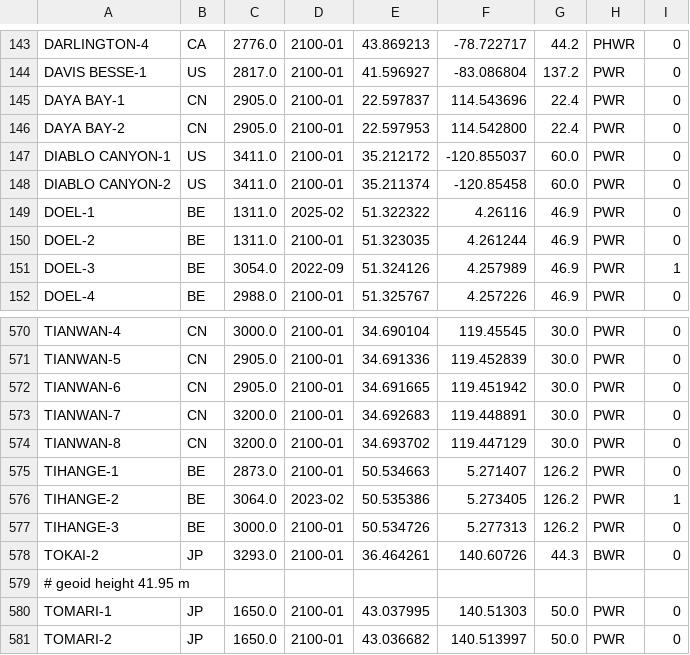
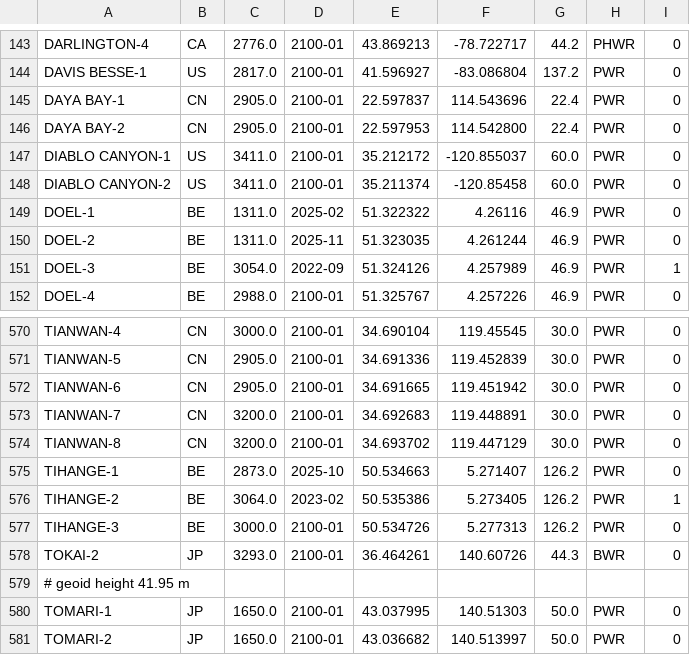
Before and after one commit to geoneutrinos/reactors, a CSV file: src/reactor-cores/reactor-database/reactors.csv, drawn as a sheet; only a part is shown, gaps mark what is left out.

Commit message:
Update reactors.csv
Two Belgian cores permanently shutdown

```diff
--- a/src/reactor-cores/reactor-database/reactors.csv
+++ b/src/reactor-cores/reactor-database/reactors.csv
@@ -149,3 +149,3 @@ DIABLO CANYON-2,US,3411.0,2100-01,35.211374,-120.85458,60.0,PWR,0
 DOEL-1,BE,1311.0,2025-02,51.322322,4.26116,46.9,PWR,0
-DOEL-2,BE,1311.0,2100-01,51.323035,4.261244,46.9,PWR,0
+DOEL-2,BE,1311.0,2025-11,51.323035,4.261244,46.9,PWR,0
 DOEL-3,BE,3054.0,2022-09,51.324126,4.257989,46.9,PWR,1
@@ -574,3 +574,3 @@ TIANWAN-7,CN,3200.0,2100-01,34.692683,119.448891,30.0,PWR,0
 TIANWAN-8,CN,3200.0,2100-01,34.693702,119.447129,30.0,PWR,0
-TIHANGE-1,BE,2873.0,2100-01,50.534663,5.271407,126.2,PWR,0
+TIHANGE-1,BE,2873.0,2025-10,50.534663,5.271407,126.2,PWR,0
 TIHANGE-2,BE,3064.0,2023-02,50.535386,5.273405,126.2,PWR,1
```
